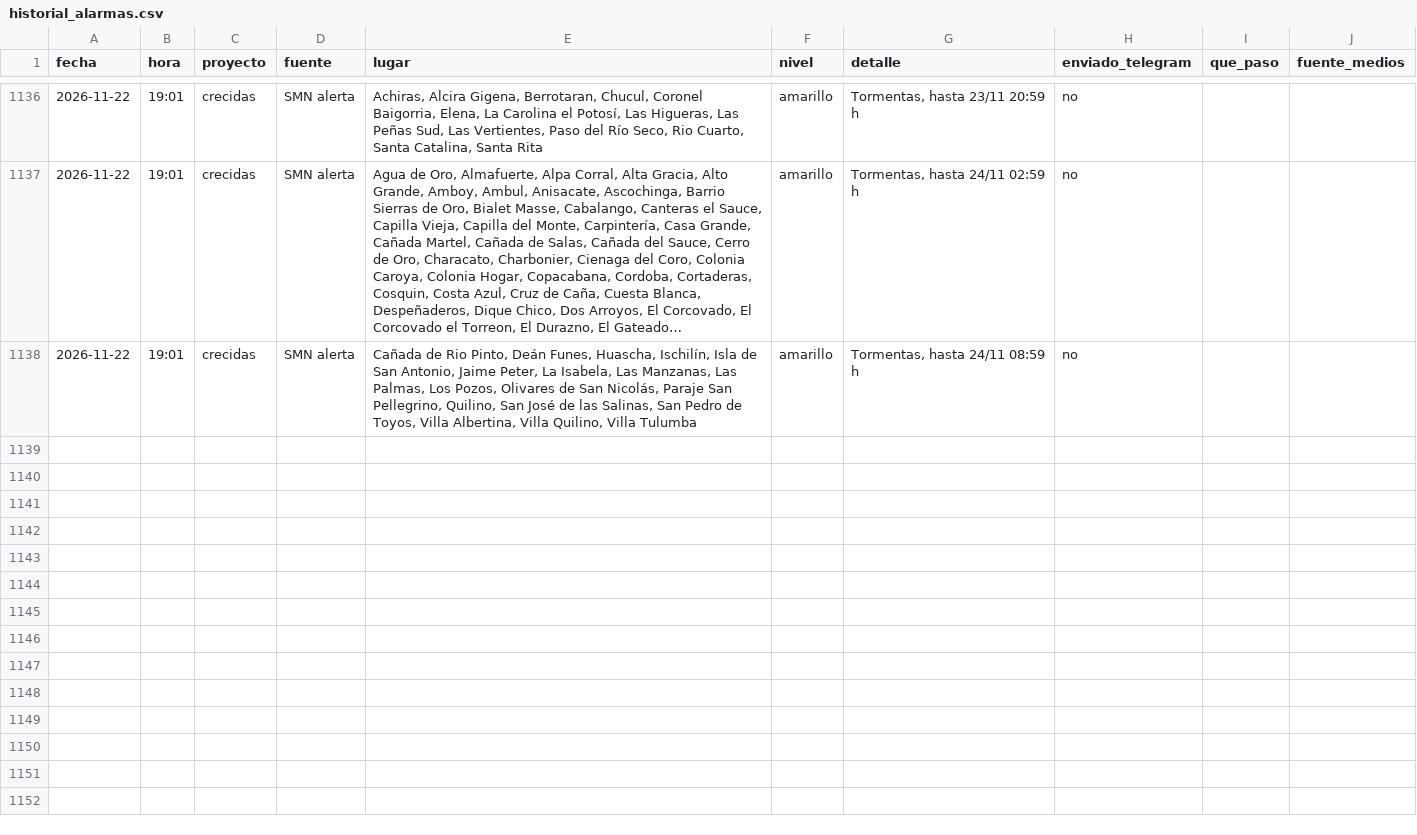
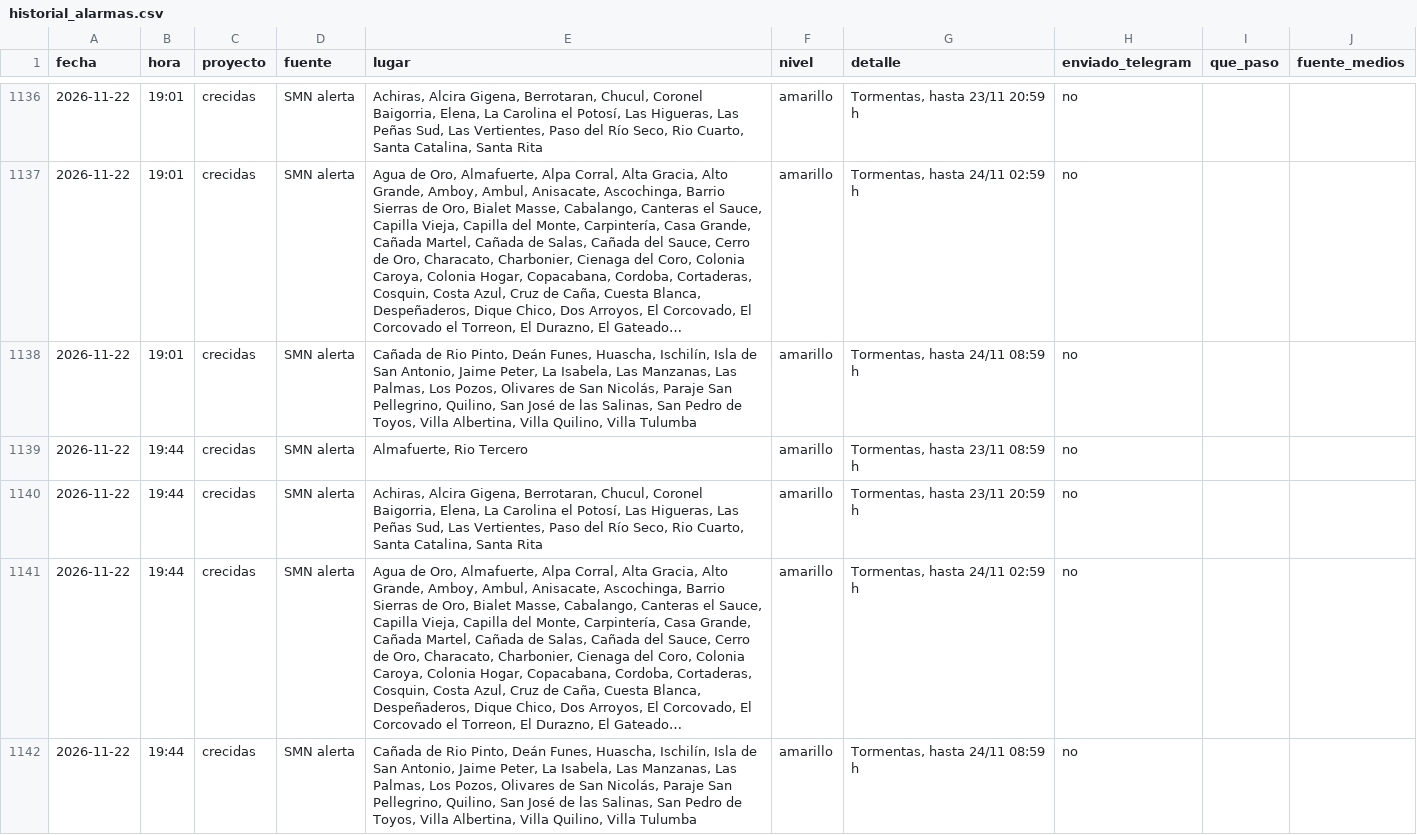
Before and after one commit to diegoesteve/predinun, a CSV file: data/historial_alarmas.csv, drawn as a sheet; only a part is shown, gaps mark what is left out; the diff names each change by its address in the sheet, - before the commit and + after, or states it on an @@ line.

```diff
--- a/data/historial_alarmas.csv
+++ b/data/historial_alarmas.csv
+row 1139: 2026-11-22 | 19:44 | crecidas | SMN alerta | Almafuerte, Rio Tercero | amarillo | Tormentas, hasta 23/11 08:59 h | no
+row 1140: 2026-11-22 | 19:44 | crecidas | SMN alerta | Achiras, Alcira Gigena, Berrotaran, Chucul, Coronel Baigorria, Elena, La Carolina el Potosí, Las Higueras, Las Peñas Sud, Las Vertientes, Paso del Río Seco, Rio Cuarto, Santa Catalina, Santa Rita | amarillo | Tormentas, hasta 23/11 20:59 h | no
+row 1141: 2026-11-22 | 19:44 | crecidas | SMN alerta | Agua de Oro, Almafuerte, Alpa Corral, Alta Gracia, Alto Grande, Amboy, Ambul, Anisacate, Ascochinga, Barrio Sierras de Oro, Bialet Masse, Cabalango, Canteras el Sauce, Capilla Vieja, Capilla del Monte, Carpintería, Casa Grande, Cañada Martel, Cañada de Salas, Cañada del Sauce, Cerro de Oro, Characato, Charbonier, Cienaga del Coro, Colonia Caroya, Colonia Hogar, Copacabana, Cordoba, Cortaderas, Cosquin, Costa Azul, Cruz de Caña, Cuesta Blanca, Despeñaderos, Dique Chico, Dos Arroyos, El Corcovado, El Corcovado el Torreon, El Durazno, El Gateado… | amarillo | Tormentas, hasta 24/11 02:59 h | no
+row 1142: 2026-11-22 | 19:44 | crecidas | SMN alerta | Cañada de Rio Pinto, Deán Funes, Huascha, Ischilín, Isla de San Antonio, Jaime Peter, La Isabela, Las Manzanas, Las Palmas, Los Pozos, Olivares de San Nicolás, Paraje San Pellegrino, Quilino, San José de las Salinas, San Pedro de Toyos, Villa Albertina, Villa Quilino, Villa Tulumba | amarillo | Tormentas, hasta 24/11 08:59 h | no
```
Also changed, not shown: 17 other files.
